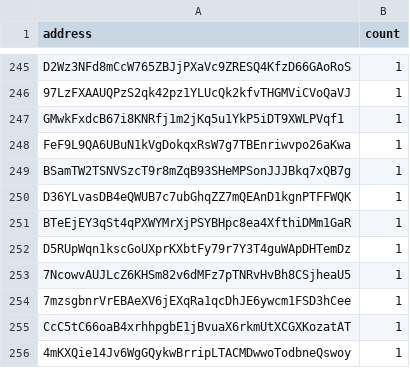
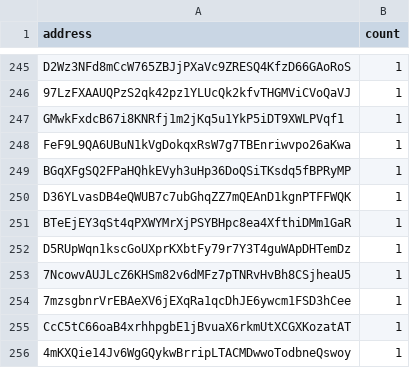
Before and after one commit to QuekzDev/snapshot, a CSV file: snapshot.csv, drawn as a sheet; only a part is shown, gaps mark what is left out.

```diff
--- a/snapshot.csv
+++ b/snapshot.csv
@@ -248,3 +248,3 @@ GMwkFxdcB67i8KNRfj1m2jKq5u1YkP5iDT9XWLPVqf1,1
 FeF9L9QA6UBuN1kVgDokqxRsW7g7TBEnriwvpo26aKwa,1
-BSamTW2TSNVSzcT9r8mZqB93SHeMPSonJJJBkq7xQB7g,1
+BGqXFgSQ2FPaHQhkEVyh3uHp36DoQSiTKsdq5fBPRyMP,1
 D36YLvasDB4eQWUB7c7ubGhqZZ7mQEAnD1kgnPTFFWQK,1
```
